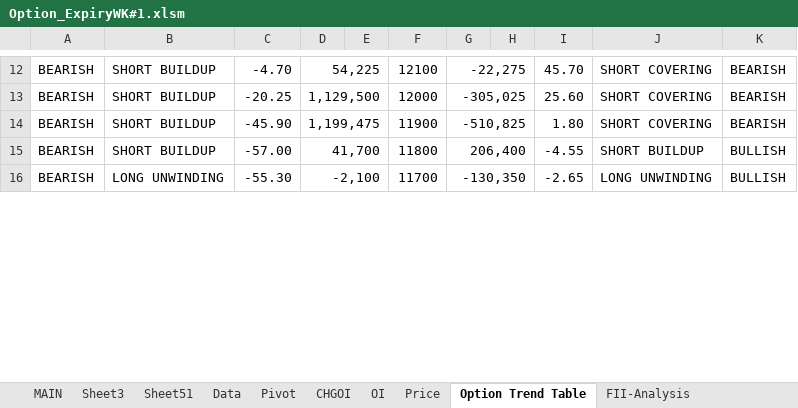
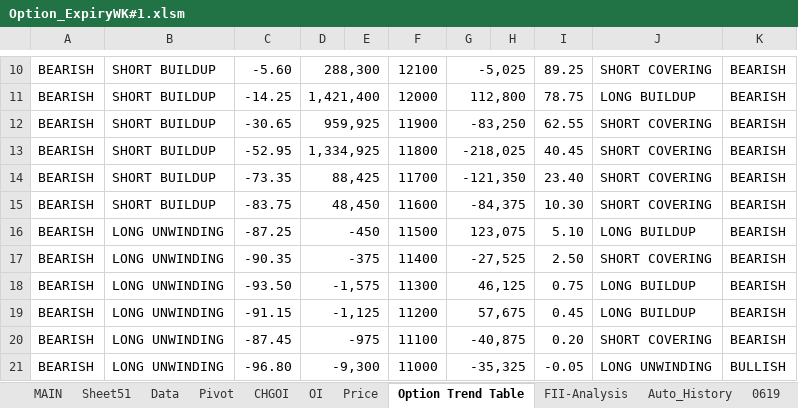
Before and after one commit to jaideep101/StocksExcels, an Excel workbook: Option_ExpiryWK#1.xlsm, sheet Option Trend Table, drawn as a sheet; only a part is shown, gaps mark what is left out; values as stored, in another font and other column widths than the file's, no cell formats; conditional formats not drawn; addresses are those after the commit; the diff covers the shown part only; the diff names each change by its address in the sheet, - before the commit and + after, or states it on an @@ line.

```diff
--- a/Option_ExpiryWK#1.xlsm (sheet Option Trend Table)
+++ b/Option_ExpiryWK#1.xlsm (sheet Option Trend Table)
-sheet tab: Sheet3
+sheet tab: 0619
-C10: -4.70
+C10: -5.60
-D10: 54,225
+D10: 288,300
-G10: -22,275
+G10: -5,025
-I10: 45.70
+I10: 89.25
-C11: -20.25
+C11: -14.25
-D11: 1,129,500
+D11: 1,421,400
-G11: -305,025
+G11: 112,800
-I11: 25.60
+I11: 78.75
-J11: SHORT COVERING
+J11: LONG BUILDUP
-C12: -45.90
+C12: -30.65
-D12: 1,199,475
+D12: 959,925
-G12: -510,825
+G12: -83,250
-I12: 1.80
+I12: 62.55
-C13: -57.00
+C13: -52.95
-D13: 41,700
+D13: 1,334,925
-G13: 206,400
+G13: -218,025
-I13: -4.55
+I13: 40.45
-J13: SHORT BUILDUP
+J13: SHORT COVERING
-K13: BULLISH
+K13: BEARISH
+row 14: BEARISH | SHORT BUILDUP | -73.35 | 88,425 |  | 11700 | -121,350 |  | 23.40 | SHORT COVERING | BEARISH
+row 15: BEARISH | SHORT BUILDUP | -83.75 | 48,450 |  | 11600 | -84,375 |  | 10.30 | SHORT COVERING | BEARISH
+row 16: BEARISH | LONG UNWINDING | -87.25 | -450 |  | 11500 | 123,075 |  | 5.10 | LONG BUILDUP | BEARISH
+row 17: BEARISH | LONG UNWINDING | -90.35 | -375 |  | 11400 | -27,525 |  | 2.50 | SHORT COVERING | BEARISH
+row 18: BEARISH | LONG UNWINDING | -93.50 | -1,575 |  | 11300 | 46,125 |  | 0.75 | LONG BUILDUP | BEARISH
+row 19: BEARISH | LONG UNWINDING | -91.15 | -1,125 |  | 11200 | 57,675 |  | 0.45 | LONG BUILDUP | BEARISH
+row 20: BEARISH | LONG UNWINDING | -87.45 | -975 |  | 11100 | -40,875 |  | 0.20 | SHORT COVERING | BEARISH
-C21: -55.30
+C21: -96.80
-D21: -2,100
+D21: -9,300
-F21: 11700
+F21: 11000
-G21: -130,350
+G21: -35,325
-I21: -2.65
+I21: -0.05
```
Also changed, not shown: 12 added rows, 19 removed rows and 110 edited cells elsewhere in this sheet, sheet Data, sheet Sheet51, sheet MAIN, sheet Auto, sheet Auto_History, sheet CHGOI, 3 more sheets, other sheet tabs, cell formats, formulas that keep their value, hidden cells, charts or pictures, DelVol&IndexData_v1.xlsm, StockSchema.xlsx.
